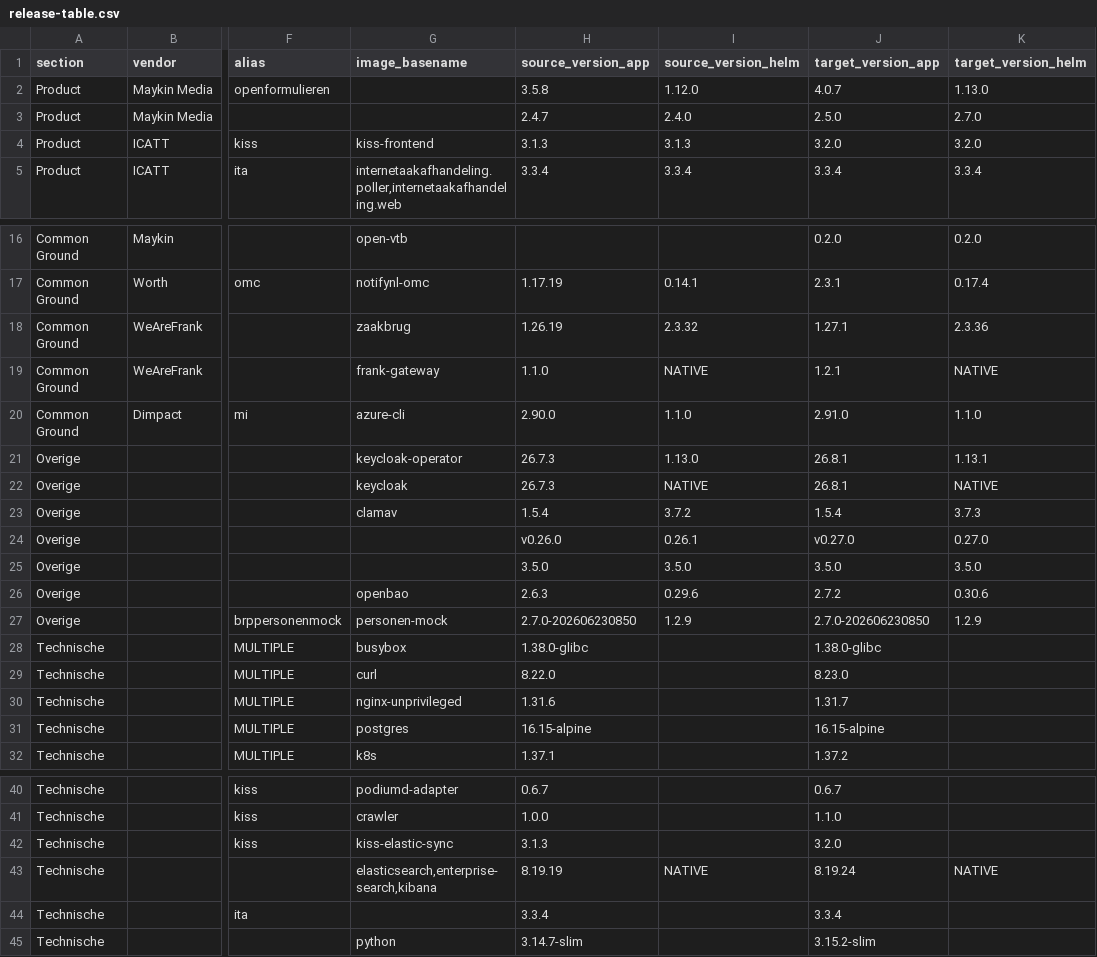
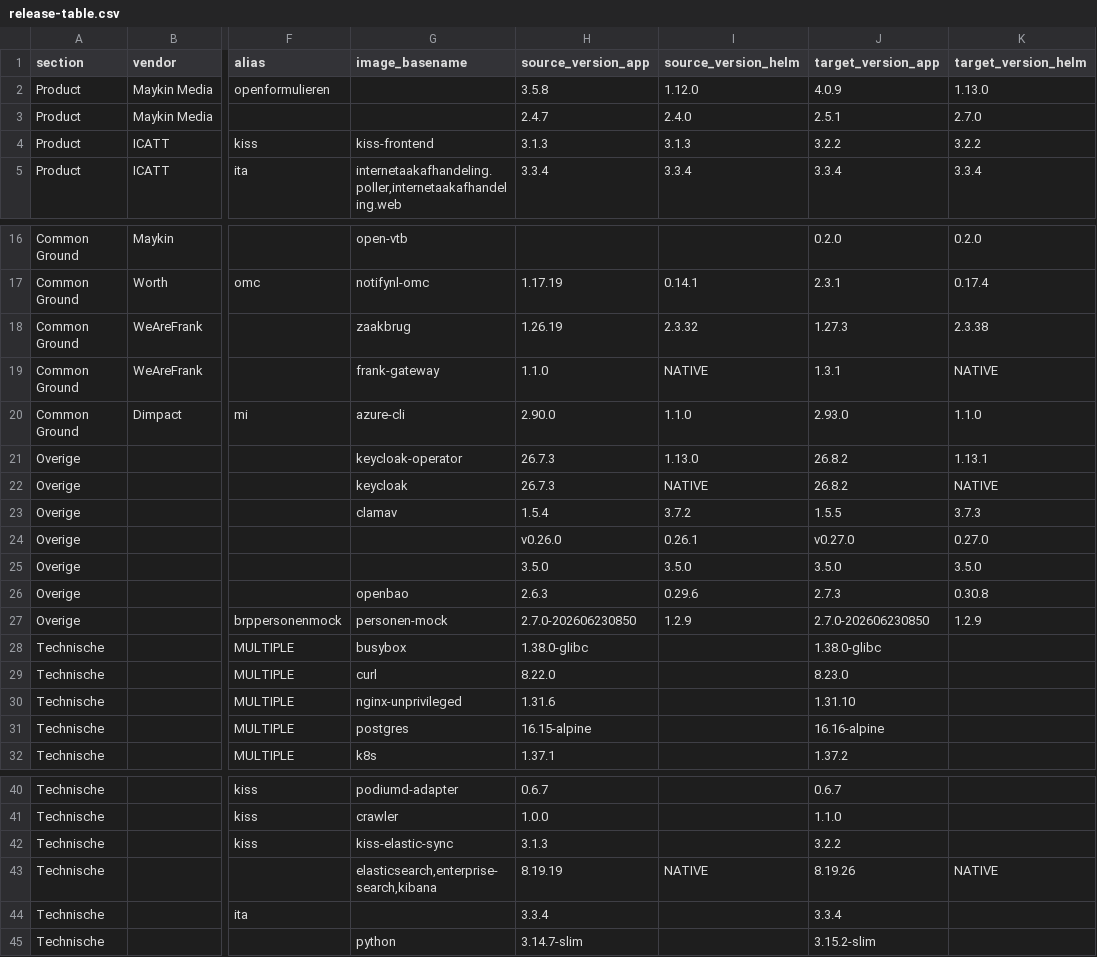
Before and after one commit to Dimpact-Samenwerking/helm-charts, a CSV file: charts/podiumd/etc/release-table.csv, drawn as a sheet; only a part is shown, gaps mark what is left out; the diff covers the shown part only; the diff names each change by its address in the sheet, - before the commit and + after, or states it on an @@ line.

Commit message:
chore(podiumd): re-export release-table.csv from Confluence "PodiumD 4.10"
Page version 86: the 4.10 target versions now cover the release branch plus
the open PRs #760-#779 (Open Formulieren 4.0.9, Open Inwoner 2.5.1, KISS
3.2.2, Zaak Brug 1.27.3, Frank!Gateway 1.3.1, Keycloak 26.8.2, ClamAV 1.5.5,
Openbao 2.7.3, nginx-unprivileged 1.31.10, postgres 16.16-alpine, kiss-eck
8.19.26 and others).

```diff
--- a/charts/podiumd/etc/release-table.csv
+++ b/charts/podiumd/etc/release-table.csv
-J2 (target_version_app): 4.0.7
+J2 (target_version_app): 4.0.9
-J3 (target_version_app): 2.5.0
+J3 (target_version_app): 2.5.1
-J4 (target_version_app): 3.2.0
+J4 (target_version_app): 3.2.2
-K4 (target_version_helm): 3.2.0
+K4 (target_version_helm): 3.2.2
-J18 (target_version_app): 1.27.1
+J18 (target_version_app): 1.27.3
-K18 (target_version_helm): 2.3.36
+K18 (target_version_helm): 2.3.38
-J19 (target_version_app): 1.2.1
+J19 (target_version_app): 1.3.1
-J20 (target_version_app): 2.91.0
+J20 (target_version_app): 2.93.0
-J21:J22 (target_version_app): 26.8.1
+J21:J22 (target_version_app): 26.8.2
-J23 (target_version_app): 1.5.4
+J23 (target_version_app): 1.5.5
-J26 (target_version_app): 2.7.2
+J26 (target_version_app): 2.7.3
-K26 (target_version_helm): 0.30.6
+K26 (target_version_helm): 0.30.8
-J30 (target_version_app): 1.31.7
+J30 (target_version_app): 1.31.10
-J31 (target_version_app): 16.15-alpine
+J31 (target_version_app): 16.16-alpine
-J42 (target_version_app): 3.2.0
+J42 (target_version_app): 3.2.2
-J43 (target_version_app): 8.19.24
+J43 (target_version_app): 8.19.26
```
Also changed, not shown: 1 edited cell elsewhere in this file.
